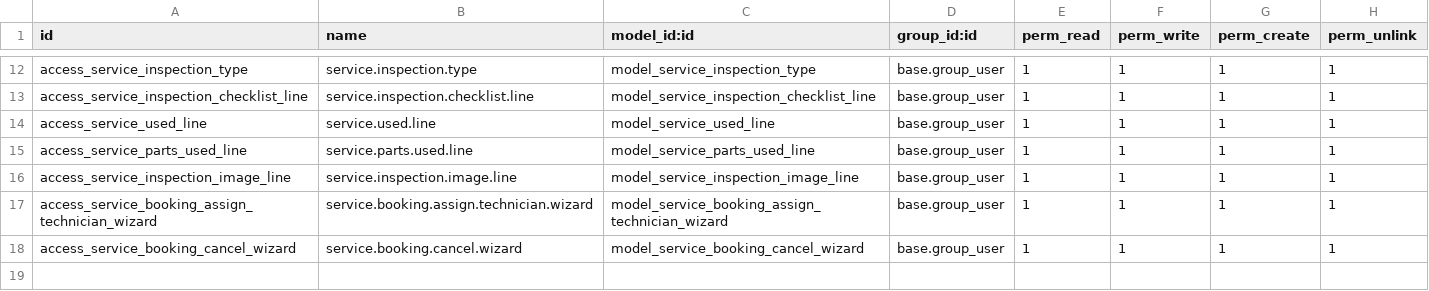
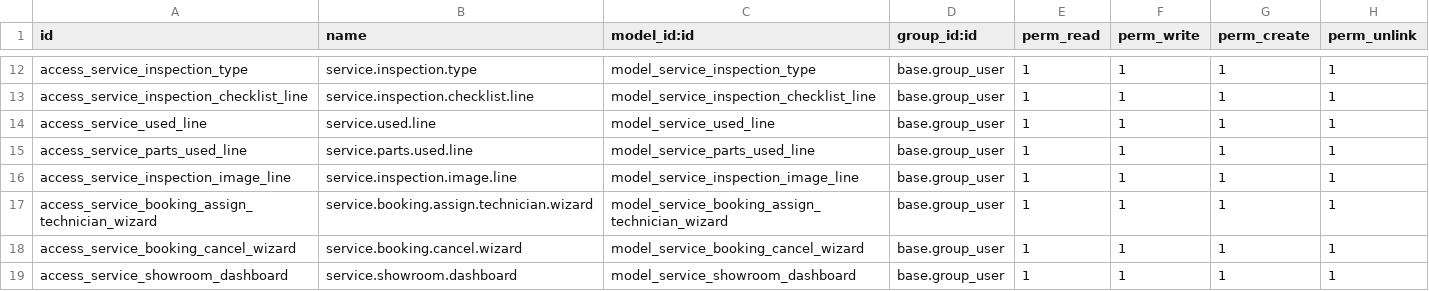
Before and after one commit to Khahaha10/Odoo-Showroom-Booking-Service, a CSV file: security/ir.model.access.csv, drawn as a sheet; only a part is shown, gaps mark what is left out.

Commit message:
feat(dashboard): adds service and showroom overview dashboard
Introduces a dedicated dashboard to provide immediate insights into daily service operations and showroom activities. It displays key metrics such as total service bookings, bookings by status (booked, assigned, in progress, completed, cancelled), and showroom visits for the current day. Each metric is interactive, allowing users to navigate directly to the filtered list of records, improving operational visibility and efficiency.

```diff
--- a/security/ir.model.access.csv
+++ b/security/ir.model.access.csv
@@ -18 +18,2 @@ access_service_booking_assign_technician_wizard,service.booking.assign.technicia
 access_service_booking_cancel_wizard,service.booking.cancel.wizard,model_service_booking_cancel_wizard,base.group_user,1,1,1,1
+access_service_showroom_dashboard,service.showroom.dashboard,model_service_showroom_dashboard,base.group_user,1,1,1,1
```
Also changed, not shown: 6 other files.
